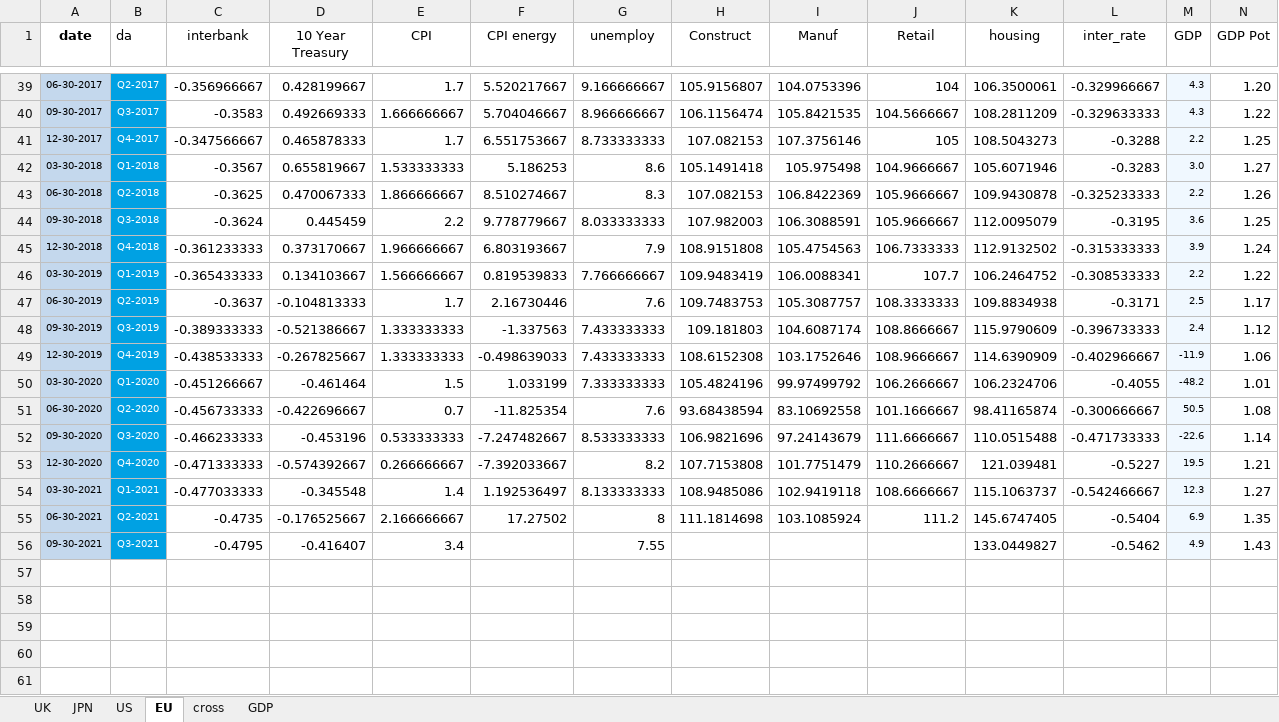
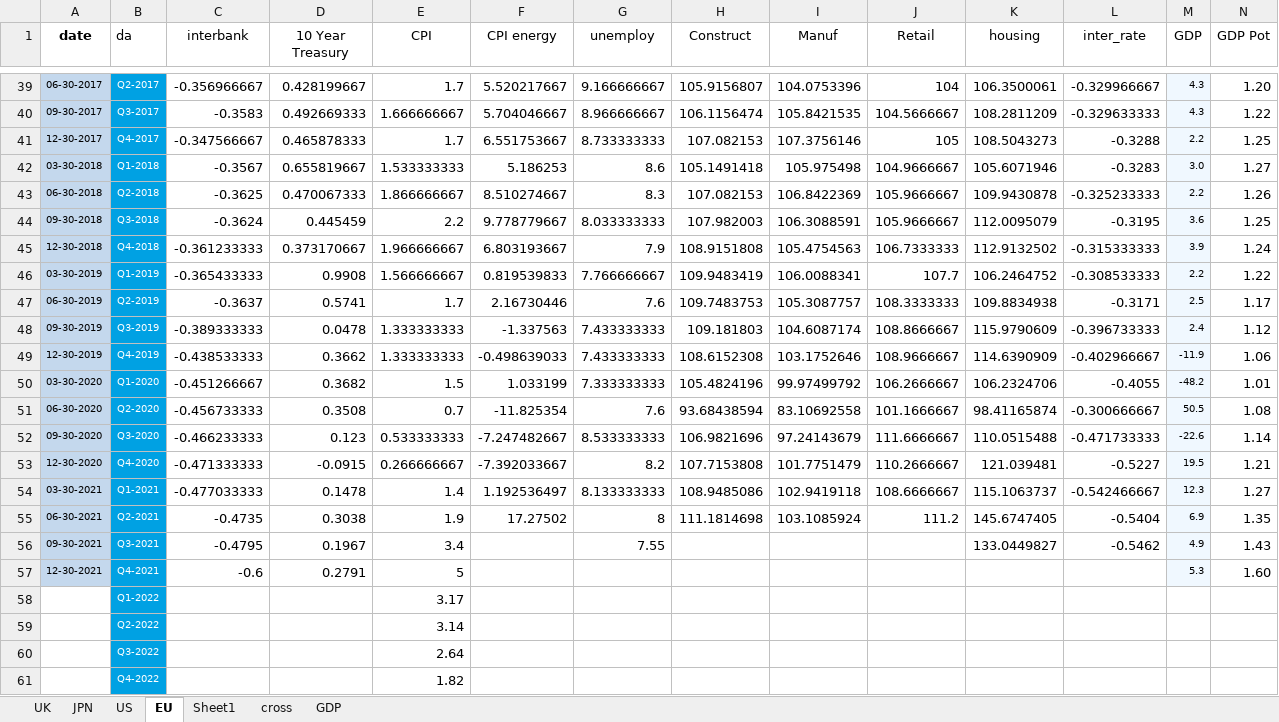
Before and after one commit to Vedia-JerezDaniel/CB, an Excel workbook: EDA/eda_q.xlsx, sheet EU, drawn as a sheet; only a part is shown, gaps mark what is left out; values as stored, in another font and other column widths than the file's, no borders; the diff names each change by its address in the sheet, - before the commit and + after, or states it on an @@ line.

```diff
--- a/EDA/eda_q.xlsx (sheet EU)
+++ b/EDA/eda_q.xlsx (sheet EU)
+sheet tab: Sheet1
-D46 (10 Year Treasury): 0.134103667
+D46 (10 Year Treasury): 0.9908
-D47 (10 Year Treasury): -0.104813333
+D47 (10 Year Treasury): 0.5741
-D48 (10 Year Treasury): -0.521386667
+D48 (10 Year Treasury): 0.0478
-D49 (10 Year Treasury): -0.267825667
+D49 (10 Year Treasury): 0.3662
-D50 (10 Year Treasury): -0.461464
+D50 (10 Year Treasury): 0.3682
-D51 (10 Year Treasury): -0.422696667
+D51 (10 Year Treasury): 0.3508
-D52 (10 Year Treasury): -0.453196
+D52 (10 Year Treasury): 0.123
-D53 (10 Year Treasury): -0.574392667
+D53 (10 Year Treasury): -0.0915
-D54 (10 Year Treasury): -0.345548
+D54 (10 Year Treasury): 0.1478
-D55 (10 Year Treasury): -0.176525667
+D55 (10 Year Treasury): 0.3038
-E55 (CPI): 2.166666667
+E55 (CPI): 1.9
-D56 (10 Year Treasury): -0.416407
+D56 (10 Year Treasury): 0.1967
+row 57: 12-30-2021 | Q4-2021 | -0.6 | 0.2791 | 5 |  |  |  |  |  |  |  | 5.3 | 1.60
+row 58:  | Q1-2022 |  |  | 3.17
+row 59:  | Q2-2022 |  |  | 3.14
+row 60:  | Q3-2022 |  |  | 2.64
+row 61:  | Q4-2022 |  |  | 1.82
```
Also changed, not shown: sheet US, sheet UK, sheet JPN, EDA/taylor.xlsx, 2 other files.
